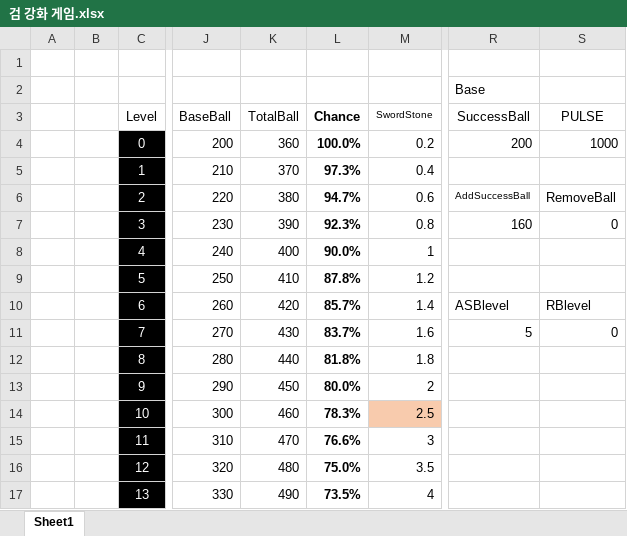
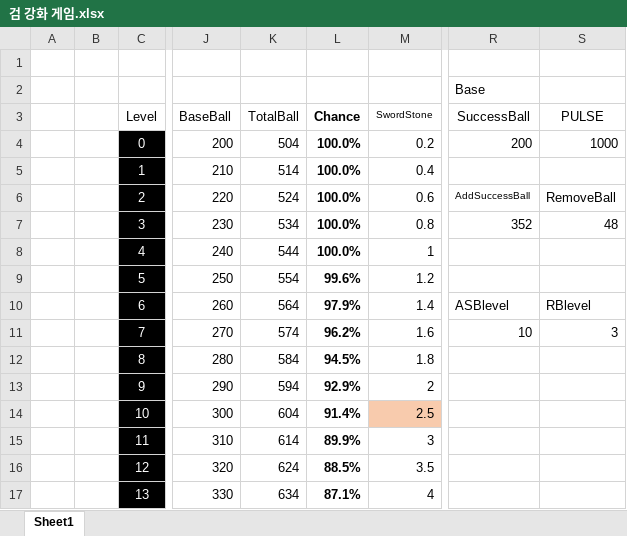
Before and after one commit to Balloon208/Unity_Weapon_Forge, an Excel workbook: 검 강화 게임.xlsx, sheet Sheet1, drawn as a sheet; only a part is shown, gaps mark what is left out; values as stored, in another font and other column widths than the file's, no borders; charts and pictures and conditional formats not drawn; the diff covers the shown part only; the diff names each change by its address in the sheet, - before the commit and + after, or states it on an @@ line.

Commit message:
ADDED :: UpgradeSystem
1. Upgrade is now work!

```diff
--- a/검 강화 게임.xlsx (sheet Sheet1)
+++ b/검 강화 게임.xlsx (sheet Sheet1)
-K4 (TotalBall): 360
+K4 (TotalBall): 504
-K5 (TotalBall): 370
+K5 (TotalBall): 514
-L5 (Chance): 97.3%
+L5 (Chance): 100.0%
-K6 (TotalBall): 380
+K6 (TotalBall): 524
-L6 (Chance): 94.7%
+L6 (Chance): 100.0%
-K7 (TotalBall): 390
+K7 (TotalBall): 534
-L7 (Chance): 92.3%
+L7 (Chance): 100.0%
-R7 (SuccessBall): 160
+R7 (SuccessBall): 352
-S7 (PULSE): 0
+S7 (PULSE): 48
-K8 (TotalBall): 400
+K8 (TotalBall): 544
-L8 (Chance): 90.0%
+L8 (Chance): 100.0%
-K9 (TotalBall): 410
+K9 (TotalBall): 554
-L9 (Chance): 87.8%
+L9 (Chance): 99.6%
-K10 (TotalBall): 420
+K10 (TotalBall): 564
-L10 (Chance): 85.7%
+L10 (Chance): 97.9%
-K11 (TotalBall): 430
+K11 (TotalBall): 574
-L11 (Chance): 83.7%
+L11 (Chance): 96.2%
-R11 (SuccessBall): 5
+R11 (SuccessBall): 10
-S11 (PULSE): 0
+S11 (PULSE): 3
-K12 (TotalBall): 440
+K12 (TotalBall): 584
-L12 (Chance): 81.8%
+L12 (Chance): 94.5%
-K13 (TotalBall): 450
+K13 (TotalBall): 594
-L13 (Chance): 80.0%
+L13 (Chance): 92.9%
-K14 (TotalBall): 460
+K14 (TotalBall): 604
-L14 (Chance): 78.3%
+L14 (Chance): 91.4%
-K15 (TotalBall): 470
+K15 (TotalBall): 614
-L15 (Chance): 76.6%
+L15 (Chance): 89.9%
-K16 (TotalBall): 480
+K16 (TotalBall): 624
-L16 (Chance): 75.0%
+L16 (Chance): 88.5%
-K17 (TotalBall): 490
+K17 (TotalBall): 634
-L17 (Chance): 73.5%
+L17 (Chance): 87.1%
```
Also changed, not shown: 70 edited cells elsewhere in this sheet, charts or pictures, 4 other files.
